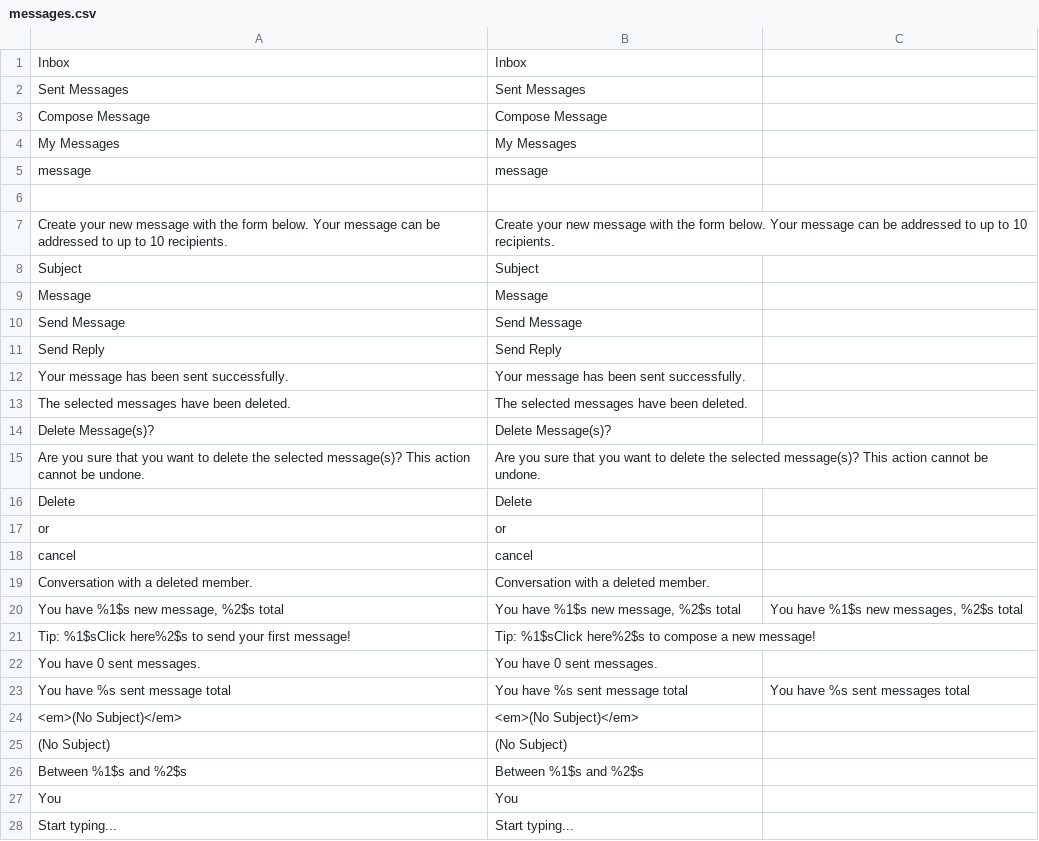
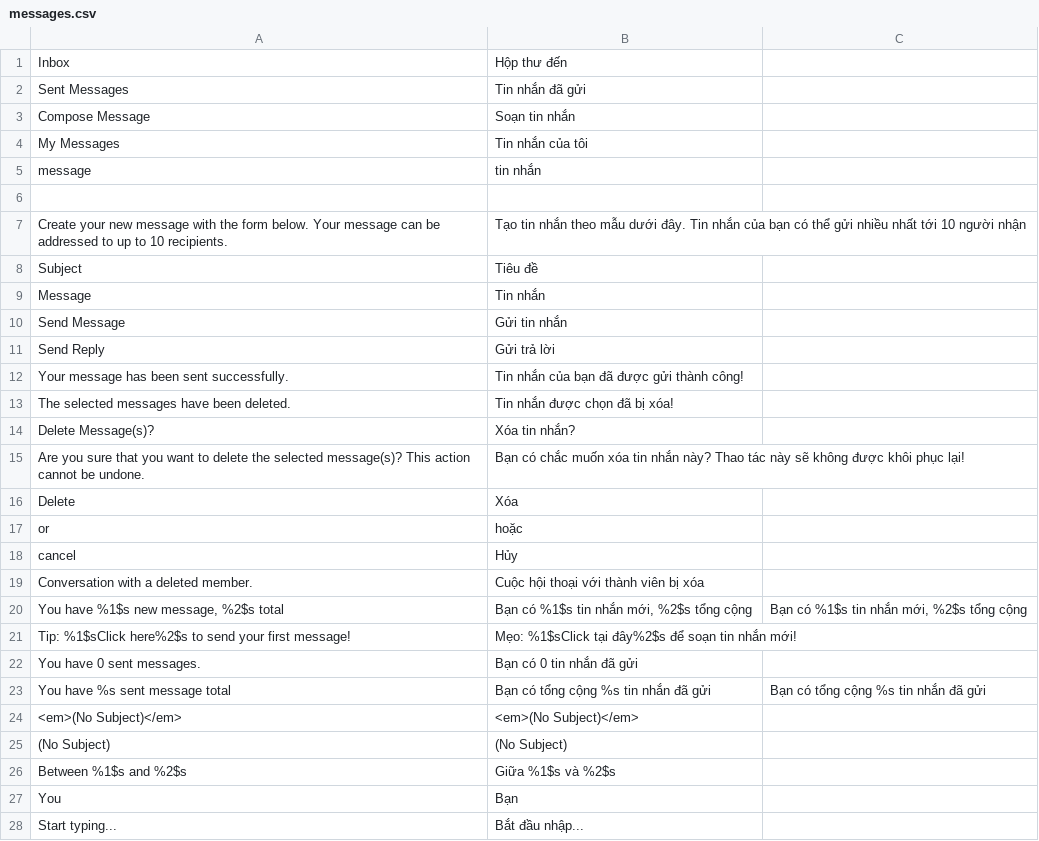
Before and after one commit to nhochong/behoi, a CSV file: application/languages/vi_VN/messages.csv, drawn as a sheet; only a part is shown; the diff covers the shown part only.

```diff
--- a/application/languages/vi_VN/messages.csv
+++ b/application/languages/vi_VN/messages.csv
@@ -1,28 +1,28 @@
-"Inbox";"Inbox"
-"Sent Messages";"Sent Messages"
-"Compose Message";"Compose Message"
-"My Messages";"My Messages"
-"message";"message"
+"Inbox";"Hộp thư đến"
+"Sent Messages";"Tin nhắn đã gửi"
+"Compose Message";"Soạn tin nhắn"
+"My Messages";"Tin nhắn của tôi"
+"message";"tin nhắn"
 
-"Create your new message with the form below. Your message can be addressed to up to 10 recipients.";"Create your new message with the form below. Your message can be addressed to up to 10 recipients."
-"Subject";"Subject"
-"Message";"Message"
-"Send Message";"Send Message"
-"Send Reply";"Send Reply"
-"Your message has been sent successfully.";"Your message has been sent successfully."
-"The selected messages have been deleted.";"The selected messages have been deleted."
-"Delete Message(s)?";"Delete Message(s)?"
-"Are you sure that you want to delete the selected message(s)? This action cannot be undone.";"Are you sure that you want to delete the selected message(s)? This action cannot be undone."
-"Delete";"Delete"
-"or";"or"
-"cancel";"cancel"
-"Conversation with a deleted member.";"Conversation with a deleted member."
-"You have %1$s new message, %2$s total";"You have %1$s new message, %2$s total";"You have %1$s new messages, %2$s total"
-"Tip: %1$sClick here%2$s to send your first message!";"Tip: %1$sClick here%2$s to compose a new message!"
-"You have 0 sent messages.";"You have 0 sent messages."
-"You have %s sent message total";"You have %s sent message total";"You have %s sent messages total"
+"Create your new message with the form below. Your message can be addressed to up to 10 recipients.";"Tạo tin nhắn theo mẫu dưới đây. Tin nhắn của bạn có thể gửi nhiều nhất tới 10 người nhận"
+"Subject";"Tiêu đề"
+"Message";"Tin nhắn"
+"Send Message";"Gửi tin nhắn"
+"Send Reply";"Gửi trả lời"
+"Your message has been sent successfully.";"Tin nhắn của bạn đã được gửi thành công!"
+"The selected messages have been deleted.";"Tin nhắn được chọn đã bị xóa!"
+"Delete Message(s)?";"Xóa tin nhắn?"
+"Are you sure that you want to delete the selected message(s)? This action cannot be undone.";"Bạn có chắc muốn xóa tin nhắn này? Thao tác này sẽ không được khôi phục lại!"
+"Delete";"Xóa"
+"or";"hoặc"
+"cancel";"Hủy"
+"Conversation with a deleted member.";"Cuộc hội thoại với thành viên bị xóa"
+"You have %1$s new message, %2$s total";"Bạn có %1$s tin nhắn mới, %2$s tổng cộng";"Bạn có %1$s tin nhắn mới, %2$s tổng cộng"
+"Tip: %1$sClick here%2$s to send your first message!";"Mẹo: %1$sClick tại đây%2$s để soạn tin nhắn mới!"
+"You have 0 sent messages.";"Bạn có 0 tin nhắn đã gửi"
+"You have %s sent message total";"Bạn có tổng cộng %s tin nhắn đã gửi";"Bạn có tổng cộng %s tin nhắn đã gửi"
 "<em>(No Subject)</em>";"<em>(No Subject)</em>"
 "(No Subject)";"(No Subject)"
-"Between %1$s and %2$s";"Between %1$s and %2$s"
-"You";"You"
-"Start typing...";"Start typing..."
+"Between %1$s and %2$s";"Giữa %1$s và %2$s"
+"You";"Bạn"
+"Start typing...";"Bắt đầu nhập..."
```
Also changed, not shown: 17 edited cells elsewhere in this file, application/languages/vi_VN/core.csv, application/languages/vi_VN/forum.csv, 27 other files.
